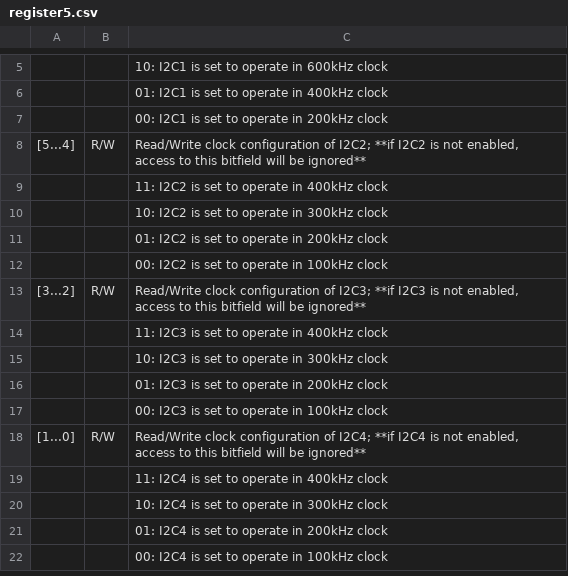
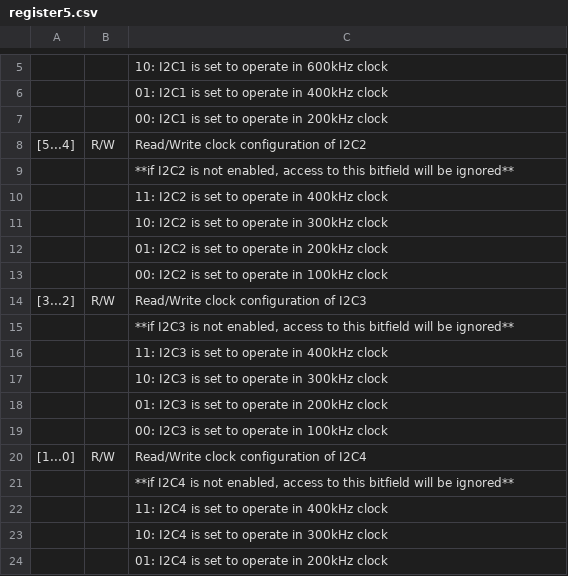
Before and after one commit to K4zuki/tinyI2C, a CSV file: doc/data/register5.csv, drawn as a sheet; only a part is shown, gaps mark what is left out; the shorter side is filled out with more unchanged rows; addresses are those after the commit; the diff names each change by its address in the sheet, - before the commit and + after, or states it on an @@ line.

```diff
--- a/doc/data/register5.csv
+++ b/doc/data/register5.csv
-C8: …configuration of I2C2; **if I2C2 is not enabled, access to this bitfield will be ignored**
+C8: …configuration of I2C2
+row 9:  |  | **if I2C2 is not enabled, access to this bitfield will be ignored**
-C14: …configuration of I2C3; **if I2C3 is not enabled, access to this bitfield will be ignored**
+C14: …configuration of I2C3
+row 15:  |  | **if I2C3 is not enabled, access to this bitfield will be ignored**
-C20: …configuration of I2C4; **if I2C4 is not enabled, access to this bitfield will be ignored**
+C20: …configuration of I2C4
+row 21:  |  | **if I2C4 is not enabled, access to this bitfield will be ignored**
```
Also changed, not shown: doc/data/register3.csv, doc/data/register4.csv.
